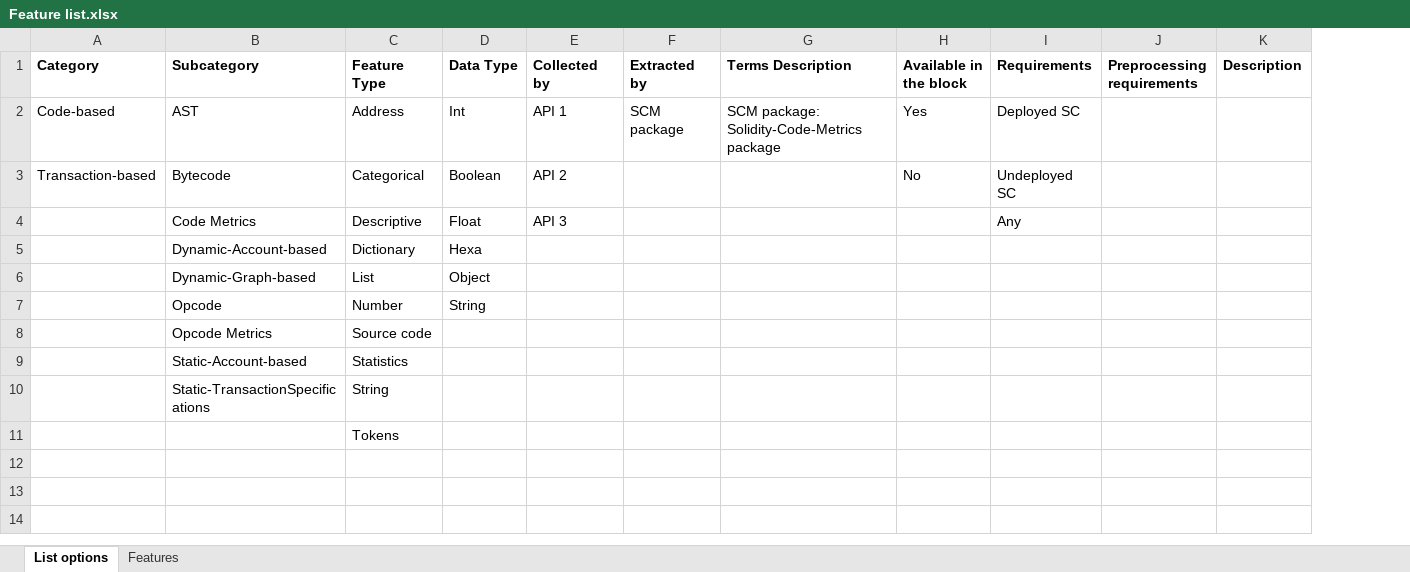
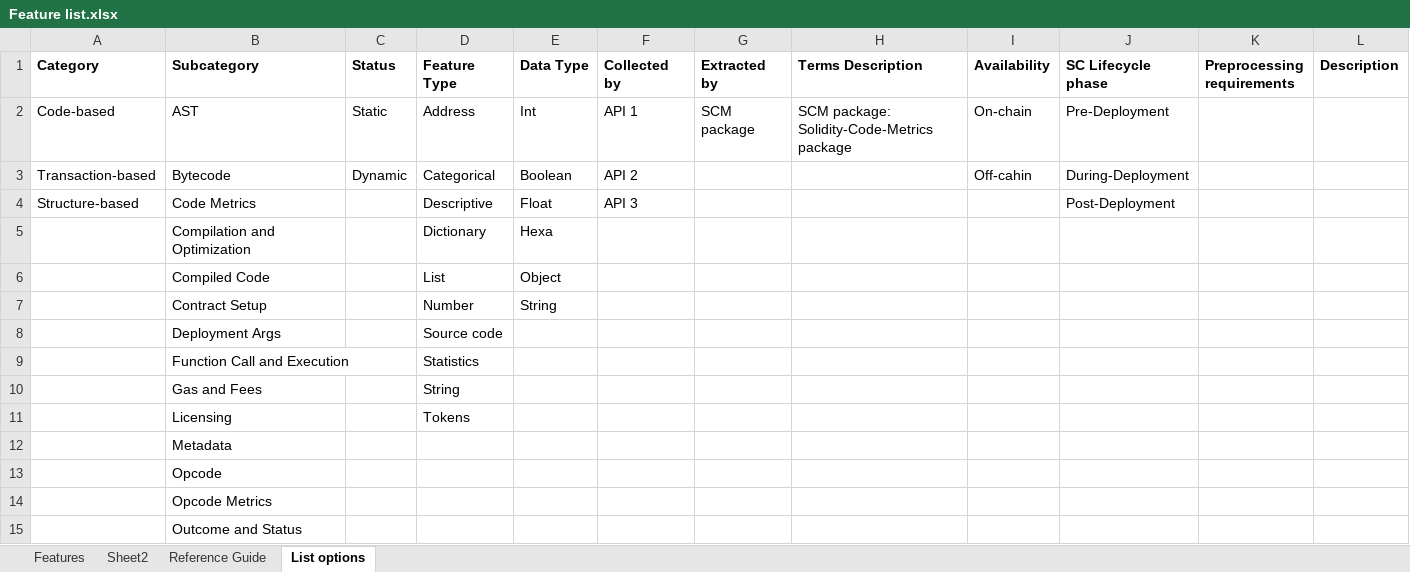
Before and after one commit to DIVE4Data/DIVE, an Excel workbook: Scripts/Feature list.xlsx, sheet List options, drawn as a sheet; values as stored, in another font and other column widths than the file's, no borders; removed rows and columns are numbered as before the commit, all else as after; the diff names each change by its address in the sheet, - before the commit and + after, or states it on an @@ line.

Commit message:
Feature list updated

```diff
--- a/Scripts/Feature list.xlsx (sheet List options)
+++ b/Scripts/Feature list.xlsx (sheet List options)
+sheet tab: Sheet2
+sheet tab: Reference Guide
@@ sheet tab order changed: Features | Sheet2 | Reference Guide | List options @@
+column C (Status), rows 2-3: Static | Dynamic
-column H (Available in the block), rows 2-3: Yes | No
-column I (Requirements), rows 2-4: Deployed SC | Undeployed SC | Any
+column I (Availability), rows 2-3: On-chain | Off-cahin
+column J (SC Lifecycle phase), rows 2-4: Pre-Deployment | During-Deployment | Post-Deployment
-A4 (Category): (empty)
+A4 (Category): Structure-based
-B5 (Subcategory): Dynamic-Account-based
+B5 (Subcategory): Compilation and Optimization
-B6 (Subcategory): Dynamic-Graph-based
+B6 (Subcategory): Compiled Code
+row 7:  | Contract Setup |  | Number | String
+row 8:  | Deployment Args |  | Source code
+row 9:  | Function Call and Execution |  | Statistics
+row 10:  | Gas and Fees |  | String
+row 11:  | Licensing |  | Tokens
+row 12:  | Metadata
-D13 (Feature Type): Number
+D13 (Feature Type): (empty)
-E13 (Data Type): String
+E13 (Data Type): (empty)
-D14 (Feature Type): Source code
+D14 (Feature Type): (empty)
-row 9:  | Static-Account-based | Statistics
-row 10:  | Static-TransactionSpecifications | String
-row 11:  |  | Tokens
+row 15:  | Outcome and Status
```
Also changed, not shown: sheet Features, 3 other files.
